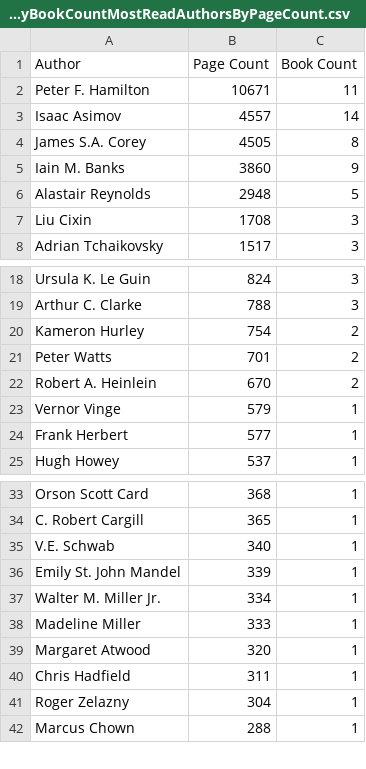
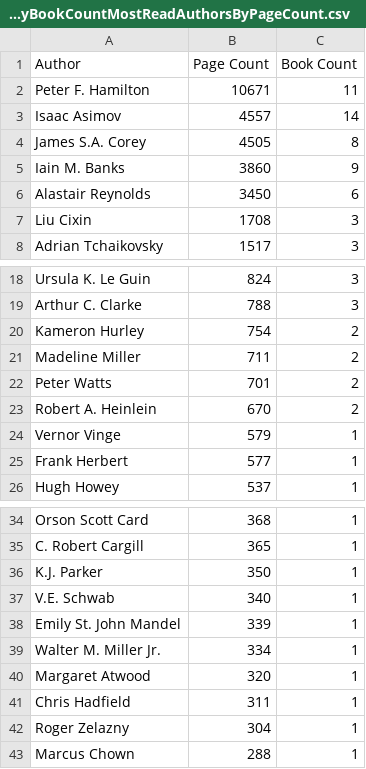
Before and after one commit to victortanasa/book-stats, a CSV file: src/main/resources/csv/MostReadAuthorsByBookCountMostReadAuthorsByPageCount.csv, drawn as a sheet; only a part is shown, gaps mark what is left out.

```diff
--- a/src/main/resources/csv/MostReadAuthorsByBookCountMostReadAuthorsByPageCount.csv
+++ b/src/main/resources/csv/MostReadAuthorsByBookCountMostReadAuthorsByPageCount.csv
@@ -5,3 +5,3 @@
 "Iain M. Banks","3860","9"
-"Alastair Reynolds","2948","5"
+"Alastair Reynolds","3450","6"
 "Liu Cixin","1708","3"
@@ -20,2 +20,3 @@
 "Kameron Hurley","754","2"
+"Madeline Miller","711","2"
 "Peter Watts","701","2"
@@ -34,2 +35,3 @@
 "C. Robert Cargill","365","1"
+"K.J. Parker","350","1"
 "V.E. Schwab","340","1"
@@ -37,3 +39,2 @@
 "Walter M. Miller Jr.","334","1"
-"Madeline Miller","333","1"
 "Margaret Atwood","320","1"
```
Also changed, not shown: src/main/resources/csv/BookAndDateFinished.csv, src/main/resources/csv/BookAndPublicationYear.csv, 21 other files.
